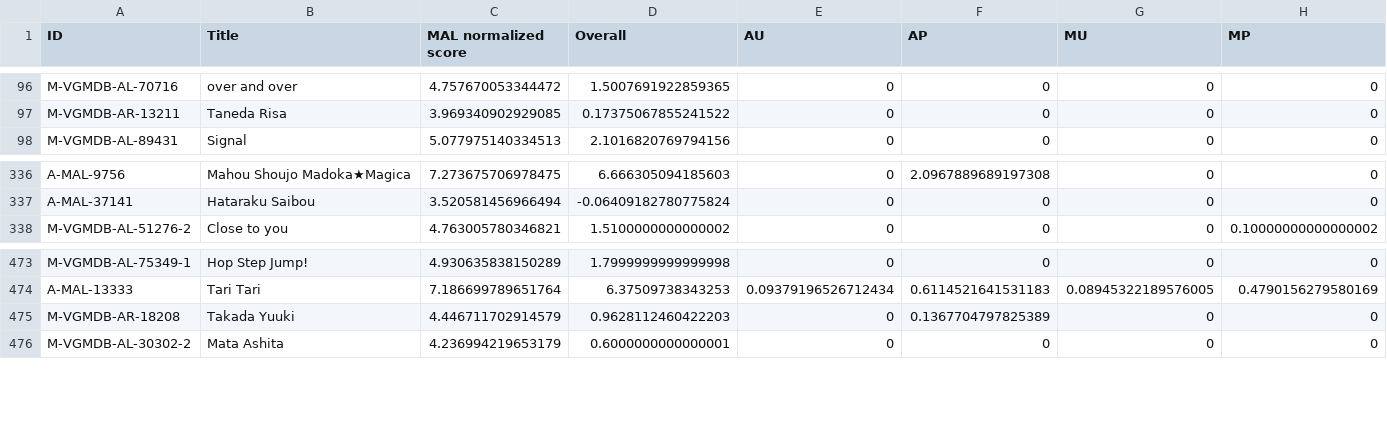
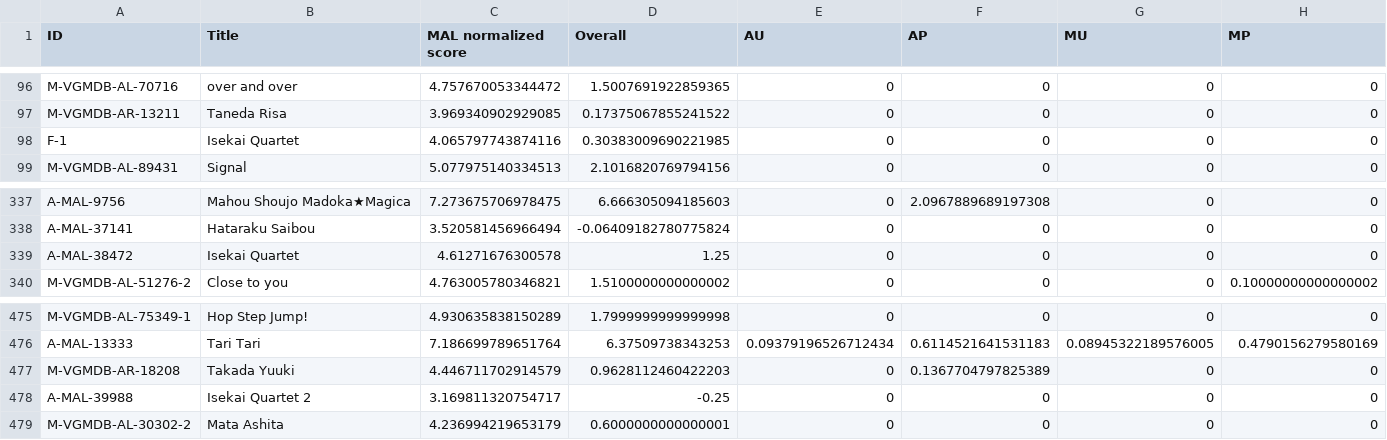
Before and after one commit to btmxh/nrs-impl, a CSV file: output/nrs.csv, drawn as a sheet; only a part is shown, gaps mark what is left out; rows hold the shown columns only; the diff names each change by its address in the sheet, - before the commit and + after, or states it on an @@ line.

Commit message:
[rank] Isekai Quartet

```diff
--- a/output/nrs.csv
+++ b/output/nrs.csv
+row 98: F-1 | Isekai Quartet | 4.065797743874116 | 0.30383009690221985 | 0 | 0 | 0 | 0
+row 339: A-MAL-38472 | Isekai Quartet | 4.61271676300578 | 1.25 | 0 | 0 | 0 | 0
+row 478: A-MAL-39988 | Isekai Quartet 2 | 3.169811320754717 | -0.25 | 0 | 0 | 0 | 0
```
Also changed, not shown: 5 other files.
